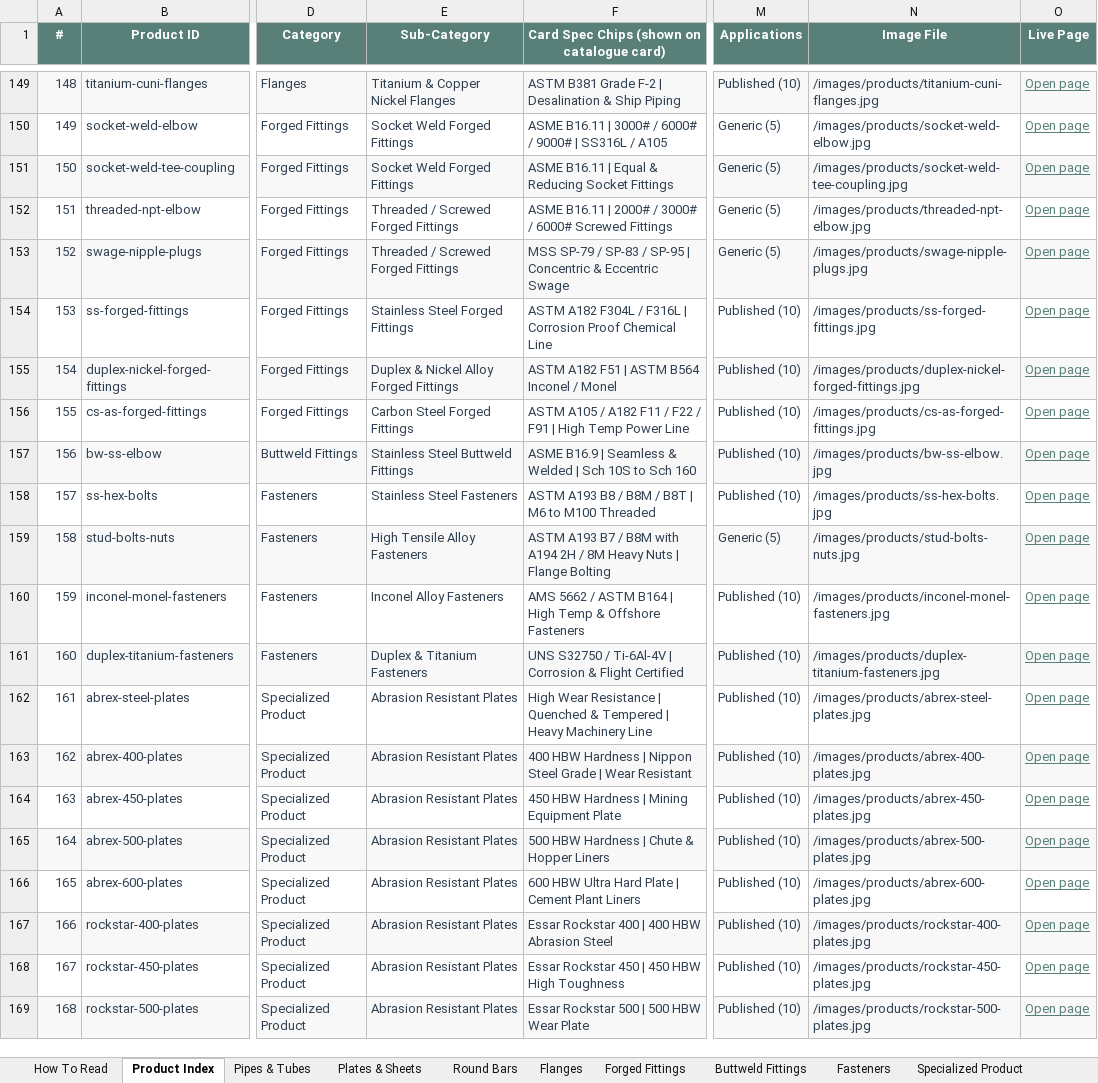
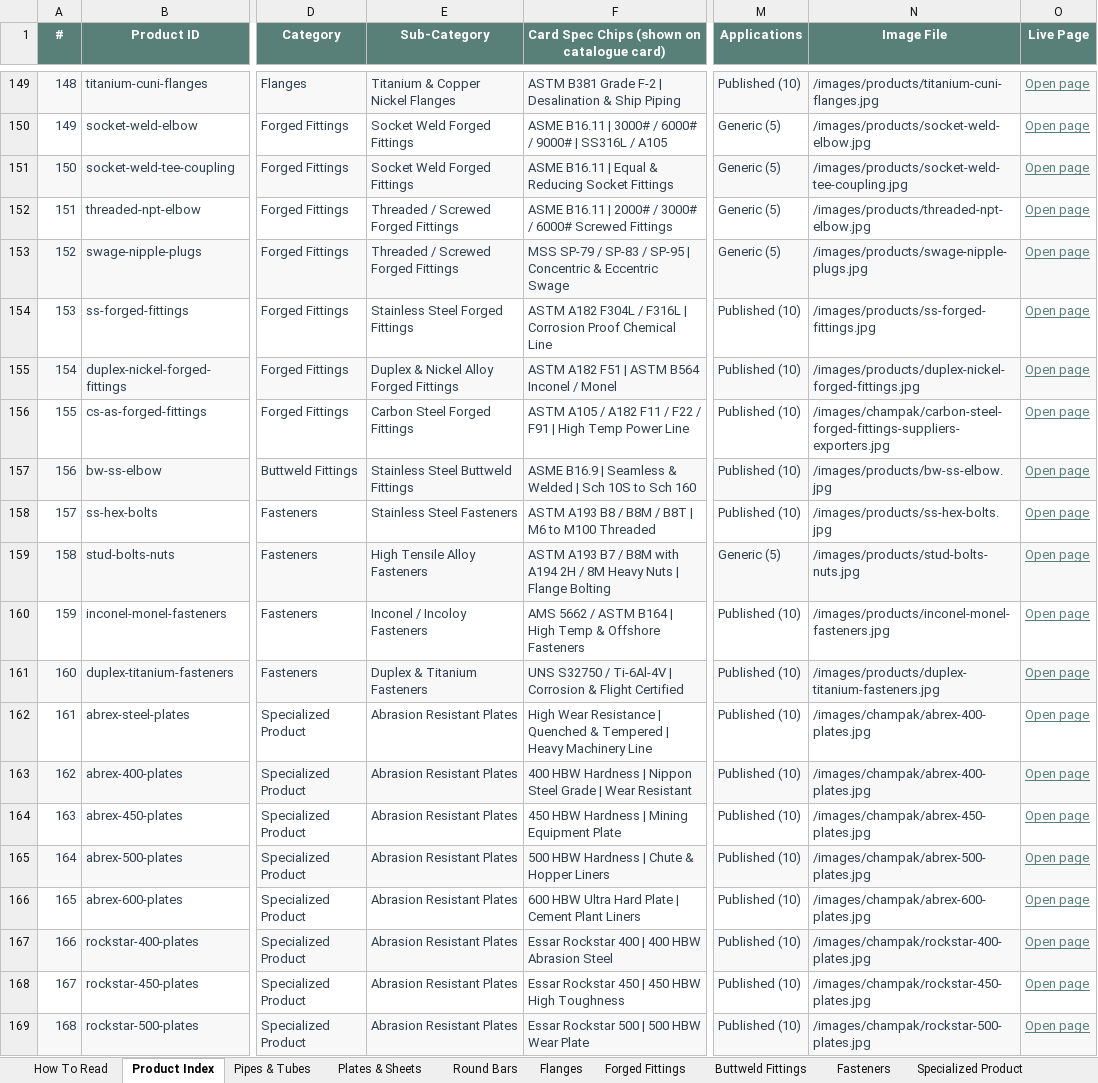
Before and after one commit to White-D-coder/Jyothi_metals, an Excel workbook: Jyothi_Metals_Product_Data.xlsx, sheet Product Index, drawn as a sheet; only a part is shown, gaps mark what is left out; values as stored, in another font and other column widths than the file's, no borders; the diff covers the shown part only; the diff names each change by its address in the sheet, - before the commit and + after, or states it on an @@ line.

```diff
--- a/Jyothi_Metals_Product_Data.xlsx (sheet Product Index)
+++ b/Jyothi_Metals_Product_Data.xlsx (sheet Product Index)
-N156 (Image File): /images/products/cs-as-forged-fittings.jpg
+N156 (Image File): /images/champak/carbon-steel-forged-fittings-suppliers-exporters.jpg
-E160 (Sub-Category): Inconel Alloy Fasteners
+E160 (Sub-Category): Inconel / Incoloy Fasteners
-N162 (Image File): /images/products/abrex-steel-plates.jpg
+N162 (Image File): /images/champak/abrex-400-plates.jpg
-N163 (Image File): /images/products/abrex-400-plates.jpg
+N163 (Image File): /images/champak/abrex-400-plates.jpg
-N164 (Image File): /images/products/abrex-450-plates.jpg
+N164 (Image File): /images/champak/abrex-450-plates.jpg
-N165 (Image File): /images/products/abrex-500-plates.jpg
+N165 (Image File): /images/champak/abrex-500-plates.jpg
-N166 (Image File): /images/products/abrex-600-plates.jpg
+N166 (Image File): /images/champak/abrex-600-plates.jpg
-N167 (Image File): /images/products/rockstar-400-plates.jpg
+N167 (Image File): /images/champak/rockstar-400-plates.jpg
-N168 (Image File): /images/products/rockstar-450-plates.jpg
+N168 (Image File): /images/champak/rockstar-450-plates.jpg
-N169 (Image File): /images/products/rockstar-500-plates.jpg
+N169 (Image File): /images/champak/rockstar-500-plates.jpg
```
Also changed, not shown: 87 edited cells elsewhere in this sheet, sheet Structural Steel, sheet Gasketing Solutions, sheet Forged Fittings, sheet Specialized Product, sheet Fasteners, sheet Pipes & Tubes, 4 more sheets, 34 other files.
